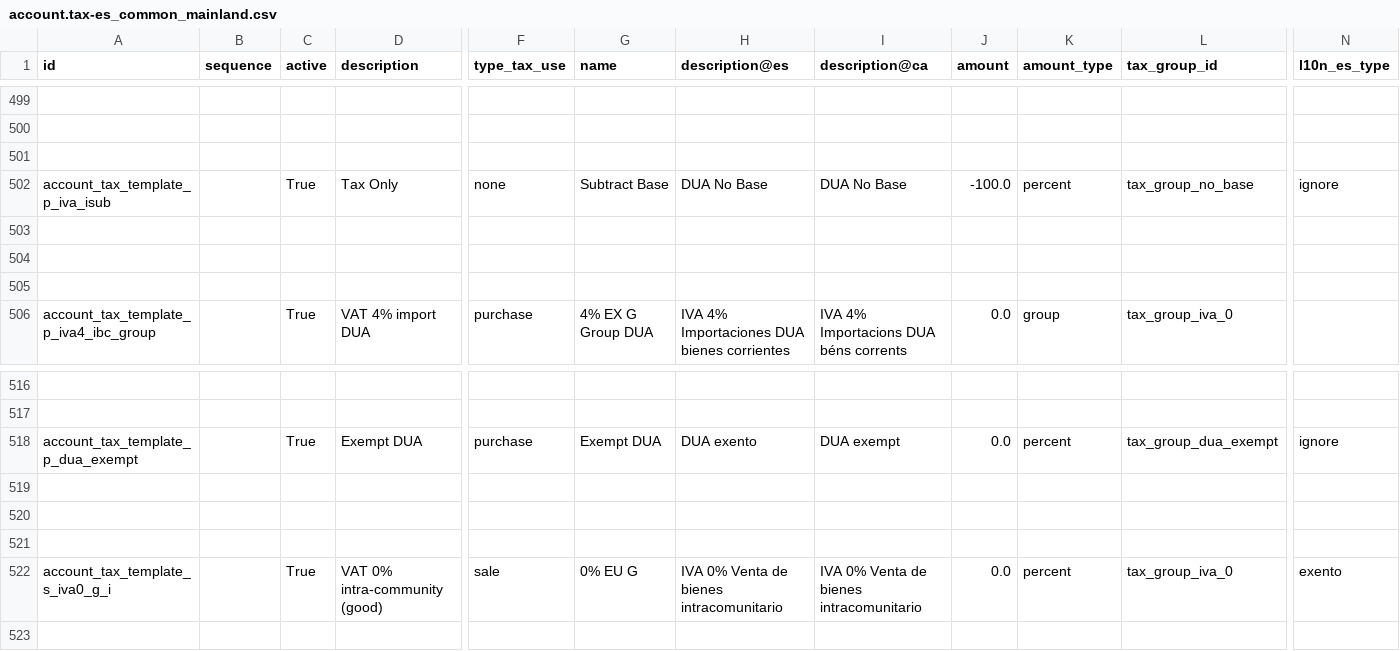
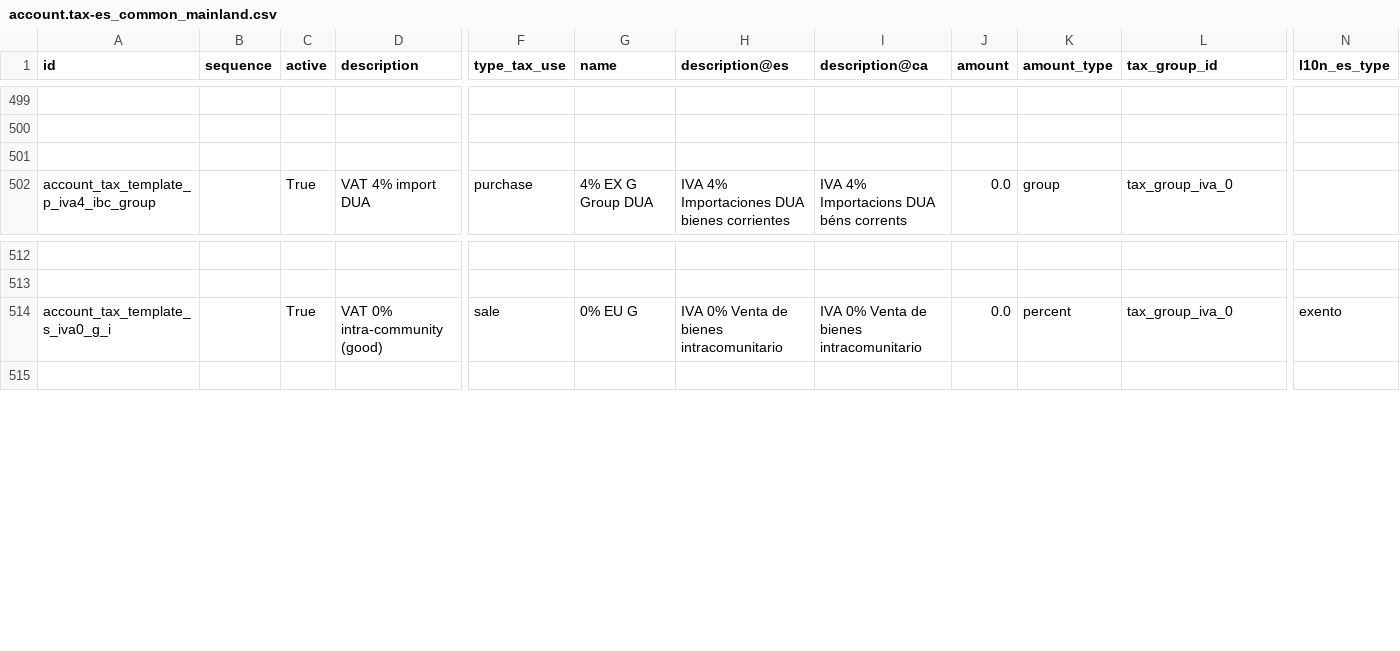
Before and after one commit to numaes/numa-public-odoo, a CSV file: addons/l10n_es/data/template/account.tax-es_common_mainland.csv, drawn as a sheet; only a part is shown, gaps mark what is left out; rows hold the shown columns only; the diff names each change by its address in the sheet, - before the commit and + after, or states it on an @@ line.

```diff
--- a/addons/l10n_es/data/template/account.tax-es_common_mainland.csv
+++ b/addons/l10n_es/data/template/account.tax-es_common_mainland.csv
-row 502: account_tax_template_p_iva_isub |  | True | Tax Only | none | Subtract Base | DUA No Base | DUA No Base | -100.0 | percent | tax_group_no_base | ignore
-row 503: (empty)
-row 504: (empty)
-row 505: (empty)
-row 518: account_tax_template_p_dua_exempt |  | True | Exempt DUA | purchase | Exempt DUA | DUA exento | DUA exempt | 0.0 | percent | tax_group_dua_exempt | ignore
-row 519: (empty)
-row 520: (empty)
-row 521: (empty)
```
Also changed, not shown: addons/l10n_es/data/template/account.fiscal.position-es_canary_common.csv, addons/l10n_es/data/template/account.tax-es_canary_common.csv, 3 other files.
